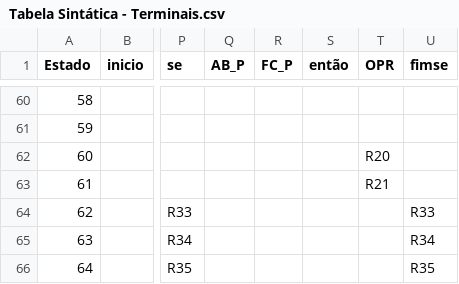
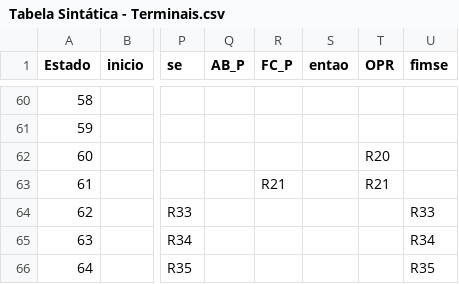
Before and after one commit to carlosrorato/CompiladorMGol, a CSV file: Projeto/Sintatico/Tabela Sintática - Terminais.csv, drawn as a sheet; only a part is shown, gaps mark what is left out; the diff names each change by its address in the sheet, - before the commit and + after, or states it on an @@ line.

Commit message:
Arrumando erros tabela sintática (menos $)

```diff
--- a/Projeto/Sintatico/Tabela Sintática - Terminais.csv
+++ b/Projeto/Sintatico/Tabela Sintática - Terminais.csv
-S1: então
+S1: entao
-R63 (FC_P): (empty)
+R63 (FC_P): R21
```
